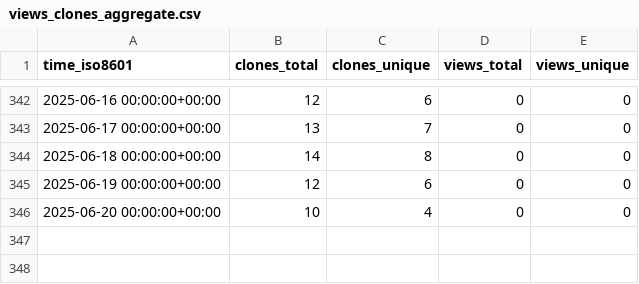
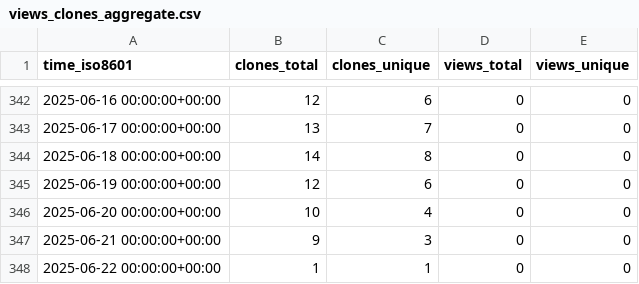
Before and after one commit to jgphpc/SPH-EXA, a CSV file: jgphpc/SPH-EXA/ghrs-data/views_clones_aggregate.csv, drawn as a sheet; only a part is shown, gaps mark what is left out.

```diff
--- a/jgphpc/SPH-EXA/ghrs-data/views_clones_aggregate.csv
+++ b/jgphpc/SPH-EXA/ghrs-data/views_clones_aggregate.csv
@@ -346 +346,3 @@ time_iso8601,clones_total,clones_unique,views_total,views_unique
 2025-06-20 00:00:00+00:00,10,4,0,0
+2025-06-21 00:00:00+00:00,9,3,0,0
+2025-06-22 00:00:00+00:00,1,1,0,0
```
Also changed, not shown: 1 other file.
